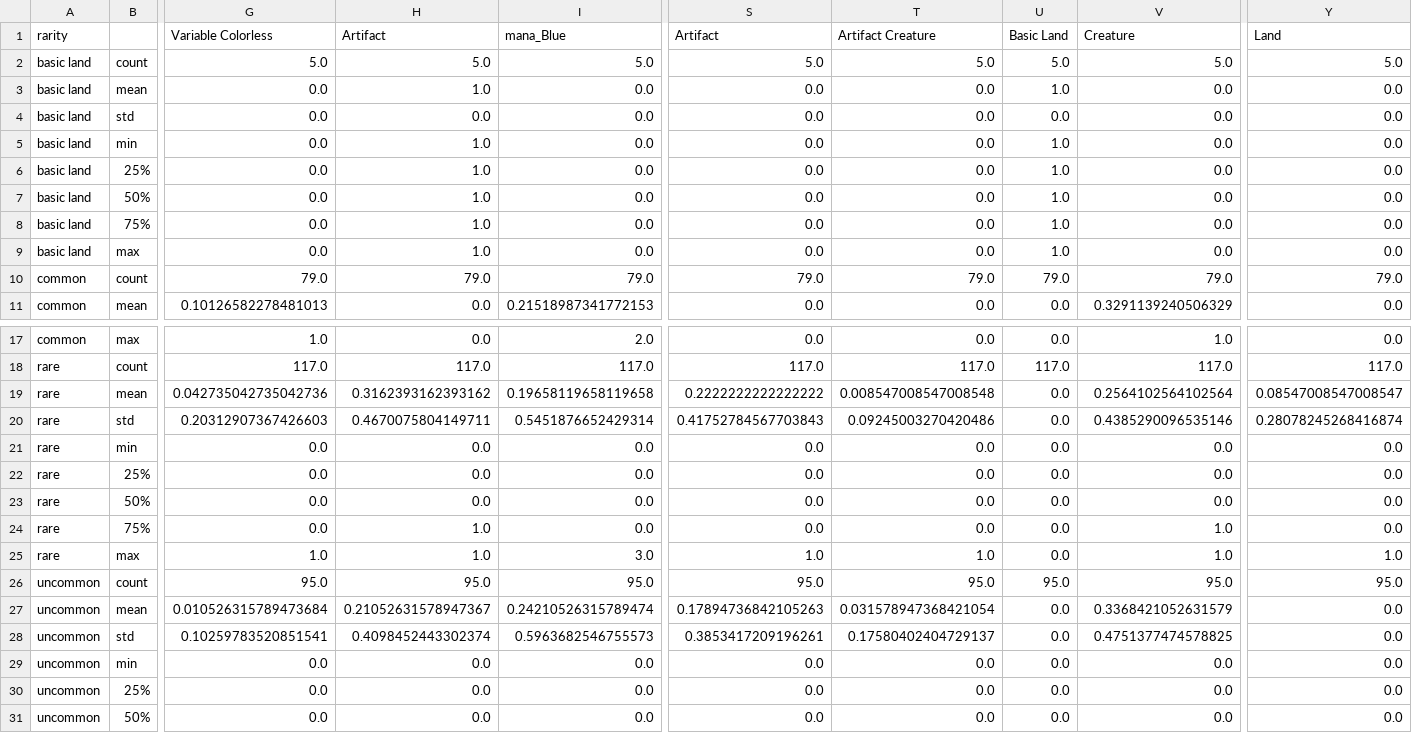
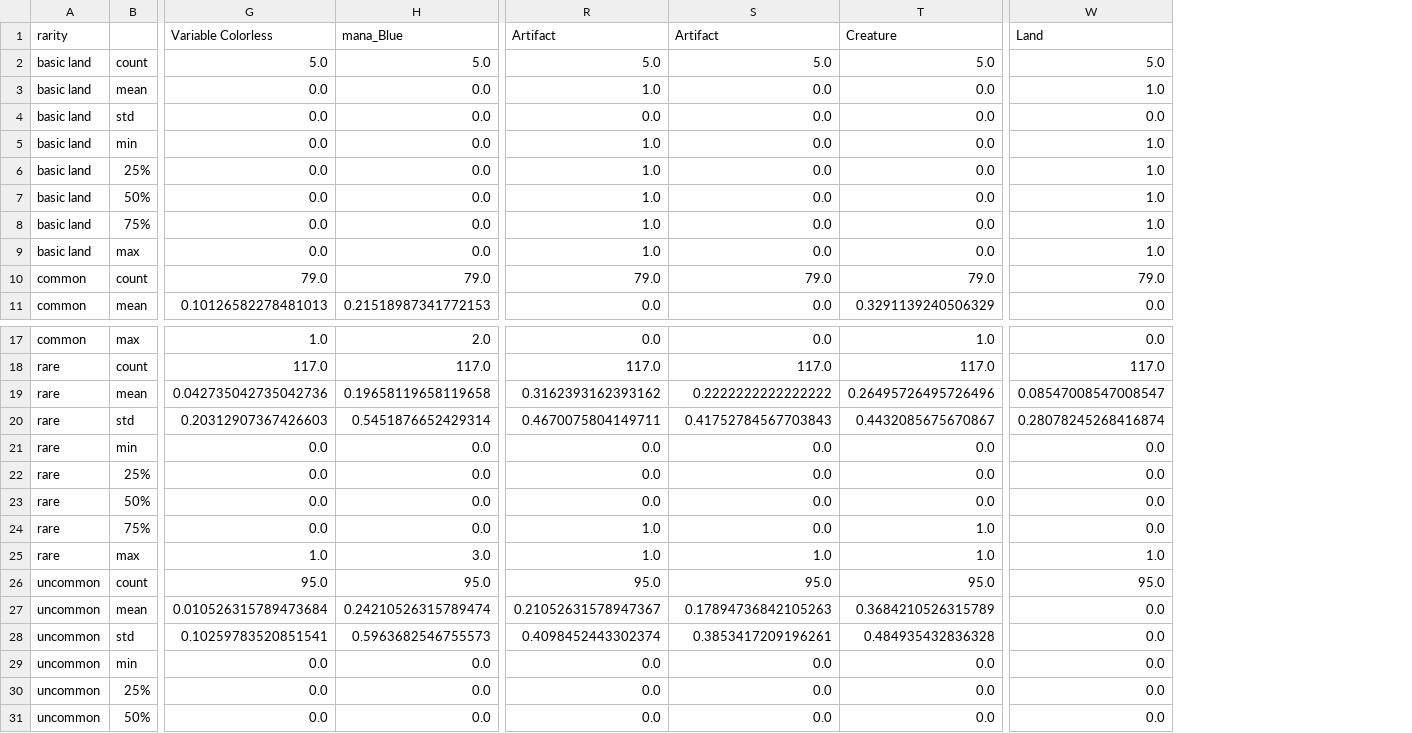
Before and after one commit to nhuber/magickmeans, a CSV file: byRarity.csv, drawn as a sheet; only a part is shown, gaps mark what is left out; removed rows and columns are numbered as before the commit, all else as after; the diff names each change by its address in the sheet, - before the commit and + after, or states it on an @@ line.

```diff
--- a/byRarity.csv
+++ b/byRarity.csv
-column H (Artifact), rows 2-11: 5.0 | 1.0 | 0.0 | 1.0 | 1.0 | 1.0 | 1.0 | 1.0 | 79.0 | 0.0; rows 17-31: 0.0 | 117.0 | 0.3162393162393162 | 0.4670075804149711 | 0.0 | 0.0 | 0.0 | 1.0 | 1.0 | 95.0 | 0.21052631578947367 | 0.4098452443302374 | 0.0 | 0.0 | 0.0
-column U (Basic Land), rows 2-11: 5.0 | 1.0 | 0.0 | 1.0 | 1.0 | 1.0 | 1.0 | 1.0 | 79.0 | 0.0; rows 17-31: 0.0 | 117.0 | 0.0 | 0.0 | 0.0 | 0.0 | 0.0 | 0.0 | 0.0 | 95.0 | 0.0 | 0.0 | 0.0 | 0.0 | 0.0
-S1: Artifact Creature
+S1: Artifact
-R3 (Artifact): 0.0
+R3 (Artifact): 1.0
-W3 (Land): 0.0
+W3 (Land): 1.0
-R5:R9 (Artifact): 0.0
+R5:R9 (Artifact): 1.0
-W5:W9 (Land): 0.0
+W5:W9 (Land): 1.0
-R19 (Artifact): 0.2222222222222222
+R19 (Artifact): 0.3162393162393162
-S19 (Artifact): 0.008547008547008548
+S19 (Artifact): 0.2222222222222222
-T19 (Creature): 0.2564102564102564
+T19 (Creature): 0.26495726495726496
-R20 (Artifact): 0.41752784567703843
+R20 (Artifact): 0.4670075804149711
-S20 (Artifact): 0.09245003270420486
+S20 (Artifact): 0.41752784567703843
-T20 (Creature): 0.4385290096535146
+T20 (Creature): 0.4432085675670867
-R24 (Artifact): 0.0
+R24 (Artifact): 1.0
-R27 (Artifact): 0.17894736842105263
+R27 (Artifact): 0.21052631578947367
-S27 (Artifact): 0.031578947368421054
+S27 (Artifact): 0.17894736842105263
-T27 (Creature): 0.3368421052631579
+T27 (Creature): 0.3684210526315789
-R28 (Artifact): 0.3853417209196261
+R28 (Artifact): 0.4098452443302374
-S28 (Artifact): 0.17580402404729137
+S28 (Artifact): 0.3853417209196261
-T28 (Creature): 0.4751377474578825
+T28 (Creature): 0.484935432836328
```
Also changed, not shown: byType.csv, 27 other files.
